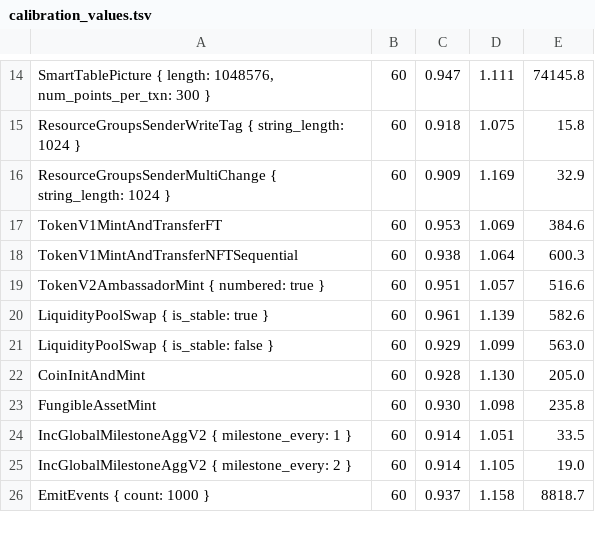
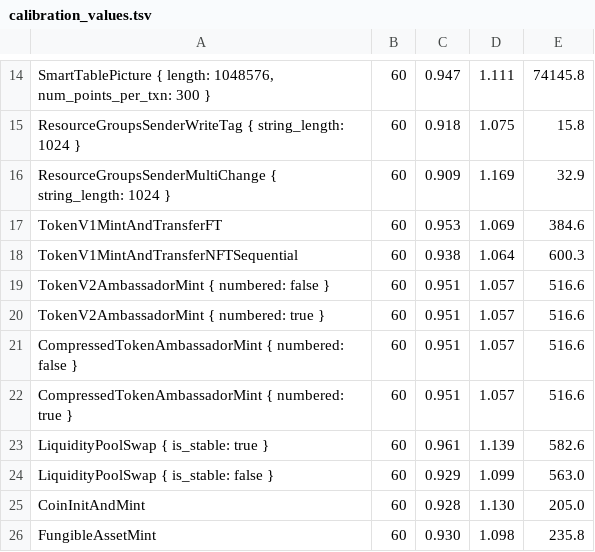
Before and after one commit to aptos-labs/aptos-core, a TSV file: aptos-move/e2e-benchmark/data/calibration_values.tsv, drawn as a sheet; only a part is shown, gaps mark what is left out; the shorter side is filled out with more unchanged rows.

Commit message:
[framework][examples] compressed ambassador token

```diff
--- a/aptos-move/e2e-benchmark/data/calibration_values.tsv
+++ b/aptos-move/e2e-benchmark/data/calibration_values.tsv
@@ -18,3 +18,6 @@ TokenV1MintAndTransferFT	60	0.953	1.069	384.6
 TokenV1MintAndTransferNFTSequential	60	0.938	1.064	600.3
+TokenV2AmbassadorMint { numbered: false }	60	0.951	1.057	516.6
 TokenV2AmbassadorMint { numbered: true }	60	0.951	1.057	516.6
+CompressedTokenAmbassadorMint { numbered: false }	60	0.951	1.057	516.6
+CompressedTokenAmbassadorMint { numbered: true }	60	0.951	1.057	516.6
 LiquidityPoolSwap { is_stable: true }	60	0.961	1.139	582.6
```
Also changed, not shown: 7 other files.
